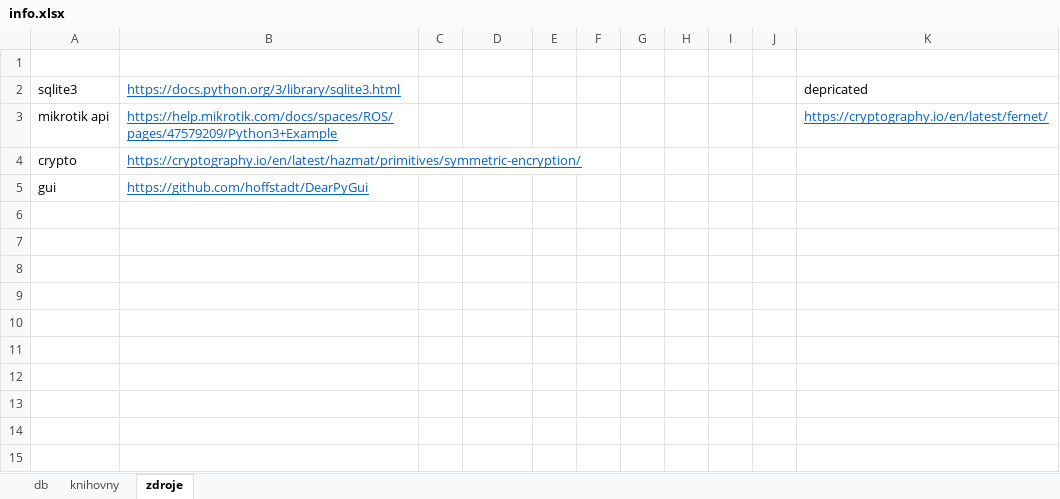
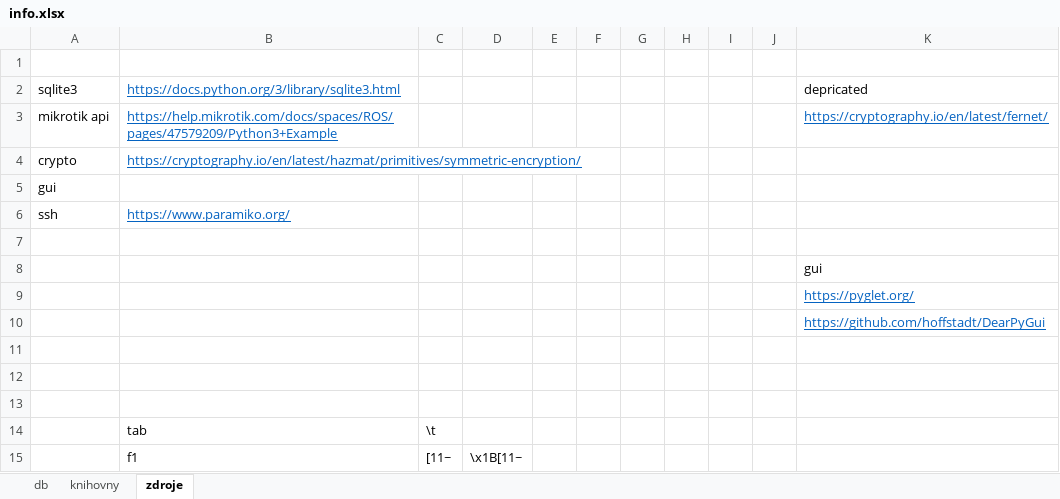
Before and after one commit to jir14/micoto, an Excel workbook: info.xlsx, sheet zdroje, drawn as a sheet; values as stored, in another font and other column widths than the file's, no borders; the diff names each change by its address in the sheet, - before the commit and + after, or states it on an @@ line.

```diff
--- a/info.xlsx (sheet zdroje)
+++ b/info.xlsx (sheet zdroje)
-B5: https://github.com/hoffstadt/DearPyGui
+B5: (empty)
+row 6: ssh | https://www.paramiko.org/
+row 7: (empty)
+row 8:  |  |  |  |  |  |  |  |  |  | gui
+row 9:  |  |  |  |  |  |  |  |  |  | https://pyglet.org/
+row 10:  |  |  |  |  |  |  |  |  |  | https://github.com/hoffstadt/DearPyGui
+row 11: (empty)
+row 12: (empty)
+row 13: (empty)
+row 14:  | tab | \t
+row 15:  | f1 | [11~ | \x1B[11~
```
Also changed, not shown: sheet db, sheet knihovny, 4 other files.
